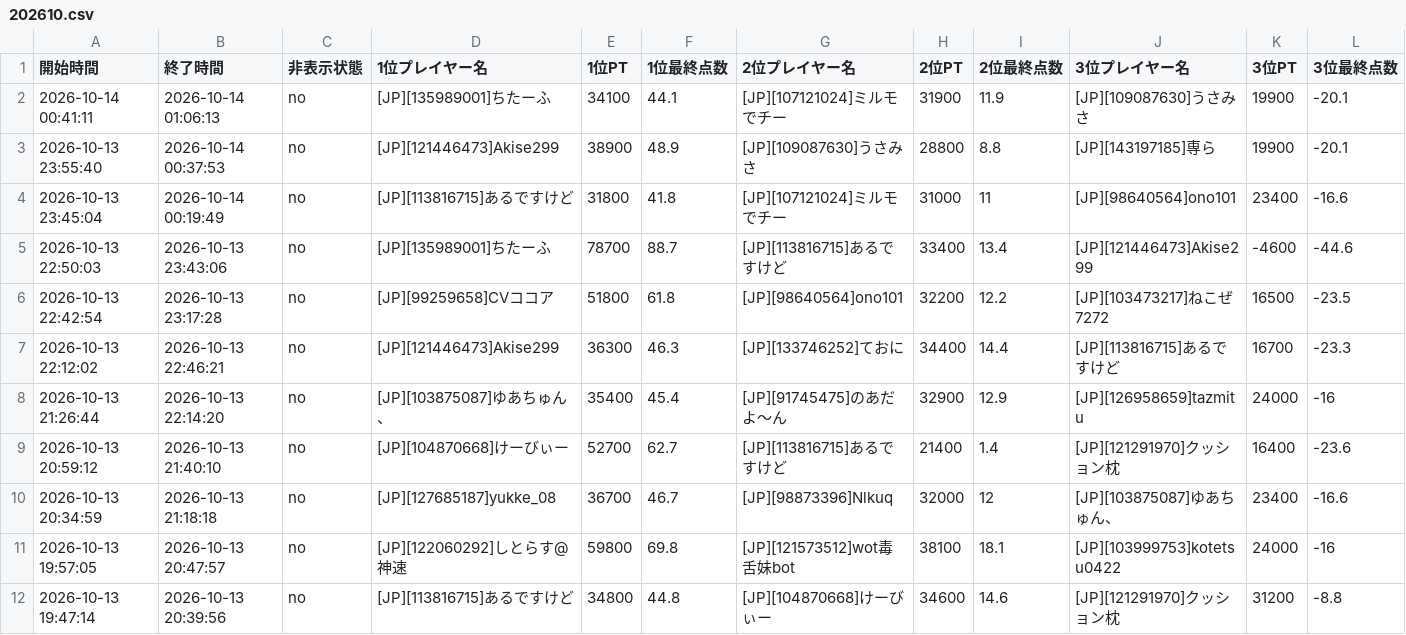
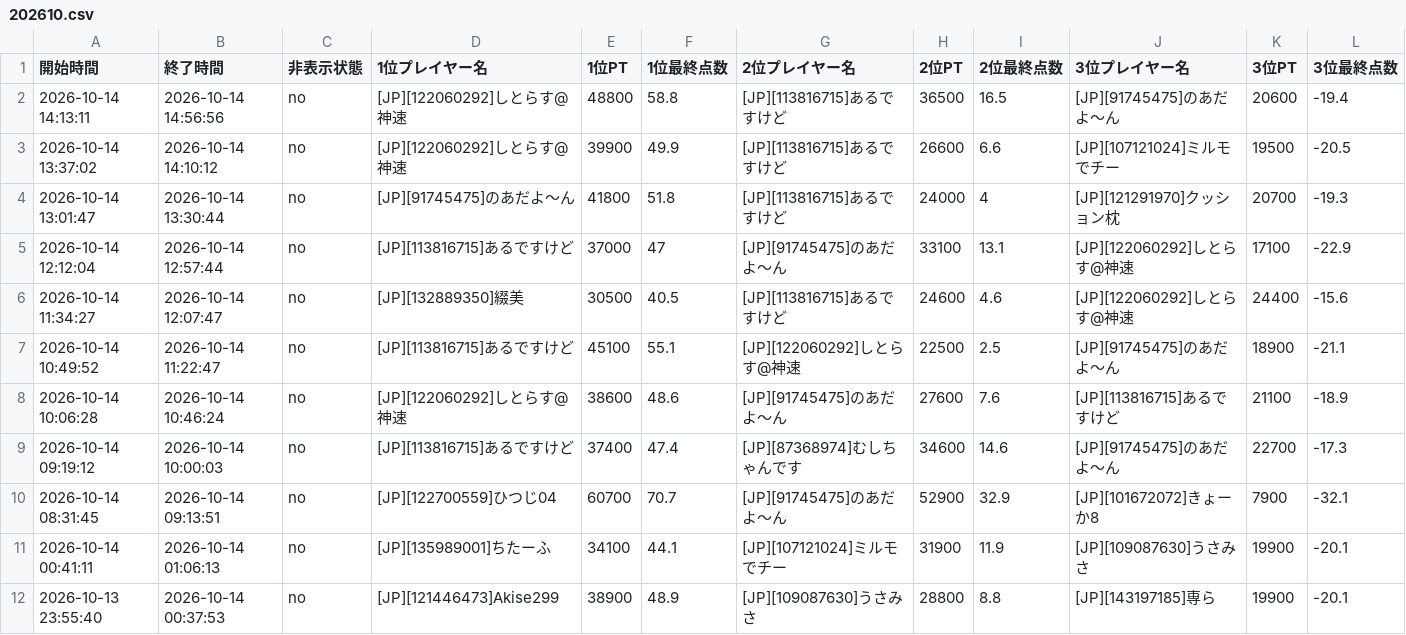
Before and after one commit to monoqlo-league/monoqlo-data, a CSV file: 202610.csv, drawn as a sheet; only a part is shown; the shorter side is filled out with more unchanged rows; rows hold the shown columns only; the diff names each change by its address in the sheet, - before the commit and + after, or states it on an @@ line.

Commit message:
Add files via upload

```diff
--- a/202610.csv
+++ b/202610.csv
+row 2: 2026-10-14 14:13:11 | 2026-10-14 14:56:56 | no | [JP][122060292]しとらす@神速 | 48800 | 58.8 | [JP][113816715]あるですけど | 36500 | 16.5 | [JP][91745475]のあだよ〜ん | 20600 | -19.4
+row 3: 2026-10-14 13:37:02 | 2026-10-14 14:10:12 | no | [JP][122060292]しとらす@神速 | 39900 | 49.9 | [JP][113816715]あるですけど | 26600 | 6.6 | [JP][107121024]ミルモでチー | 19500 | -20.5
+row 4: 2026-10-14 13:01:47 | 2026-10-14 13:30:44 | no | [JP][91745475]のあだよ〜ん | 41800 | 51.8 | [JP][113816715]あるですけど | 24000 | 4 | [JP][121291970]クッション枕 | 20700 | -19.3
+row 5: 2026-10-14 12:12:04 | 2026-10-14 12:57:44 | no | [JP][113816715]あるですけど | 37000 | 47 | [JP][91745475]のあだよ〜ん | 33100 | 13.1 | [JP][122060292]しとらす@神速 | 17100 | -22.9
+row 6: 2026-10-14 11:34:27 | 2026-10-14 12:07:47 | no | [JP][132889350]綴美 | 30500 | 40.5 | [JP][113816715]あるですけど | 24600 | 4.6 | [JP][122060292]しとらす@神速 | 24400 | -15.6
+row 7: 2026-10-14 10:49:52 | 2026-10-14 11:22:47 | no | [JP][113816715]あるですけど | 45100 | 55.1 | [JP][122060292]しとらす@神速 | 22500 | 2.5 | [JP][91745475]のあだよ〜ん | 18900 | -21.1
+row 8: 2026-10-14 10:06:28 | 2026-10-14 10:46:24 | no | [JP][122060292]しとらす@神速 | 38600 | 48.6 | [JP][91745475]のあだよ〜ん | 27600 | 7.6 | [JP][113816715]あるですけど | 21100 | -18.9
+row 9: 2026-10-14 09:19:12 | 2026-10-14 10:00:03 | no | [JP][113816715]あるですけど | 37400 | 47.4 | [JP][87368974]むしちゃんです | 34600 | 14.6 | [JP][91745475]のあだよ〜ん | 22700 | -17.3
+row 10: 2026-10-14 08:31:45 | 2026-10-14 09:13:51 | no | [JP][122700559]ひつじ04 | 60700 | 70.7 | [JP][91745475]のあだよ〜ん | 52900 | 32.9 | [JP][101672072]きょーか8 | 7900 | -32.1
```
